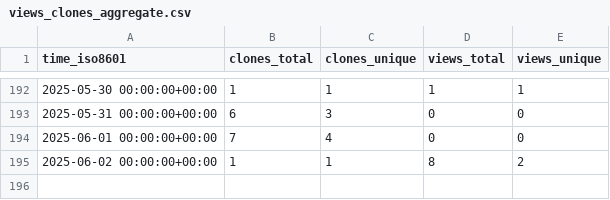
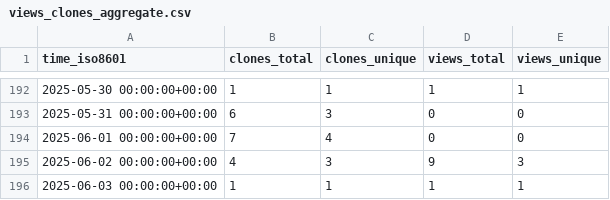
Before and after one commit to CBICA/NiChart_DLMUSE, a CSV file: CBICA/NiChart_DLMUSE/ghrs-data/views_clones_aggregate.csv, drawn as a sheet; only a part is shown, gaps mark what is left out.

```diff
--- a/CBICA/NiChart_DLMUSE/ghrs-data/views_clones_aggregate.csv
+++ b/CBICA/NiChart_DLMUSE/ghrs-data/views_clones_aggregate.csv
@@ -194,2 +194,3 @@ time_iso8601,clones_total,clones_unique,views_total,views_unique
 2025-06-01 00:00:00+00:00,7,4,0,0
-2025-06-02 00:00:00+00:00,1,1,8,2
+2025-06-02 00:00:00+00:00,4,3,9,3
+2025-06-03 00:00:00+00:00,1,1,1,1
```
Also changed, not shown: 1 other file.
